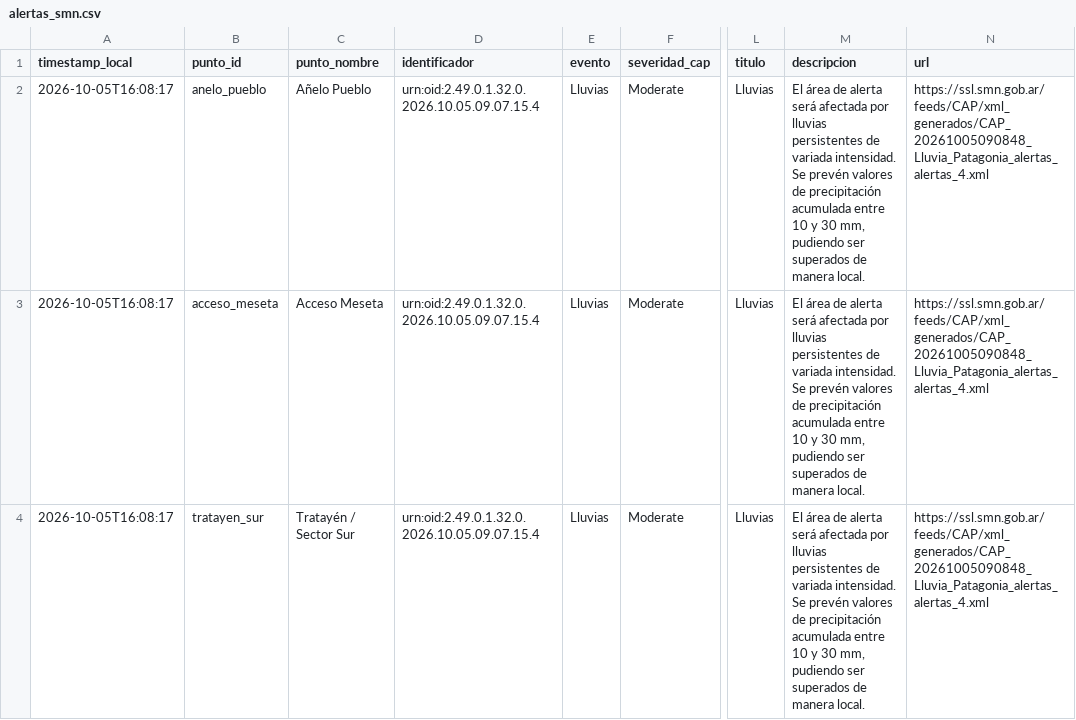
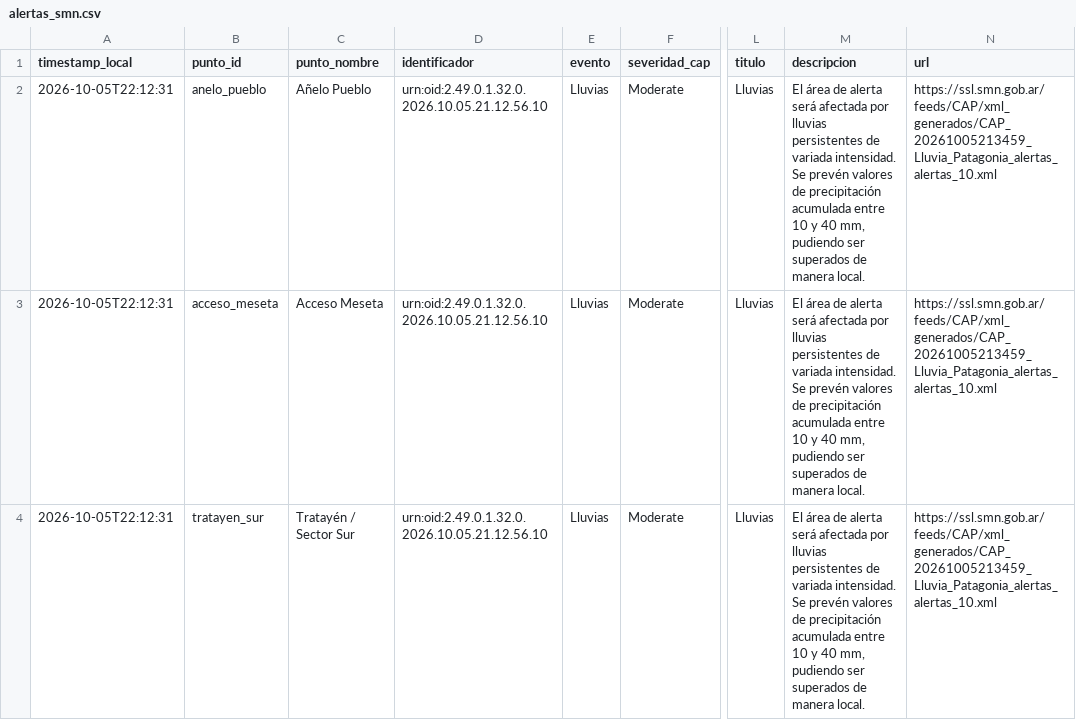
Before and after one commit to vidaljoaquin93-lang/alerta-anegamiento-anelo, a CSV file: data/alertas_smn.csv, drawn as a sheet; only a part is shown, gaps mark what is left out; the diff names each change by its address in the sheet, - before the commit and + after, or states it on an @@ line.

```diff
--- a/data/alertas_smn.csv
+++ b/data/alertas_smn.csv
-A2:A4 (timestamp_local): 2026-10-05T16:08:17
+A2:A4 (timestamp_local): 2026-10-05T22:12:31
-D2:D4 (identificador): urn:oid:2.49.0.1.32.0.2026.10.05.09.07.15.4
+D2:D4 (identificador): urn:oid:2.49.0.1.32.0.2026.10.05.21.12.56.10
-M2:M4 (descripcion): …10 y 30 mm, pudiendo…
+M2:M4 (descripcion): …10 y 40 mm, pudiendo…
-N2:N4 (url): https://ssl.smn.gob.ar/feeds/CAP/xml_generados/CAP_20261005090848_Lluvia_Patagonia_alertas_alertas_4.xml
+N2:N4 (url): https://ssl.smn.gob.ar/feeds/CAP/xml_generados/CAP_20261005213459_Lluvia_Patagonia_alertas_alertas_10.xml
```
Also changed, not shown: data/historico.csv, data/pronostico_horario.csv, 2 other files.
